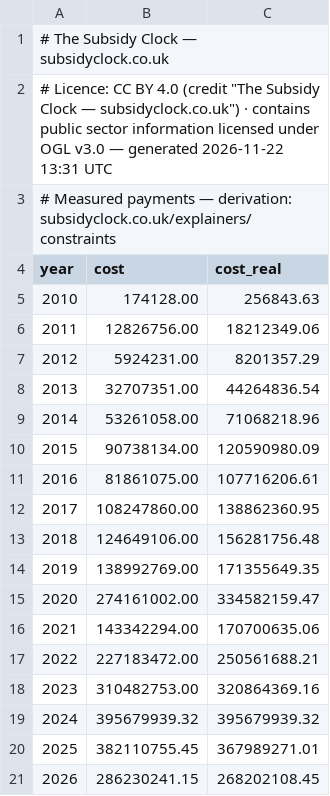
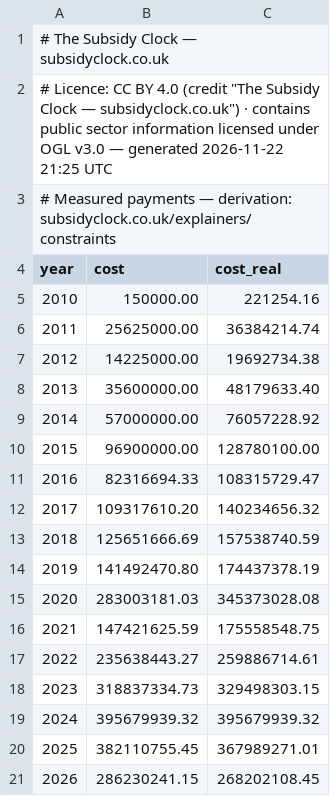
Before and after one commit to richardjlyon/subsidy-clock, a CSV file: site/data/constraints.csv, drawn as a sheet.

```diff
--- a/site/data/constraints.csv
+++ b/site/data/constraints.csv
@@ -1,19 +1,19 @@
 # The Subsidy Clock — subsidyclock.co.uk
-# Licence: CC BY 4.0 (credit "The Subsidy Clock — subsidyclock.co.uk") · contains public sector information licensed under OGL v3.0 — generated 2026-11-22 13:31 UTC
+# Licence: CC BY 4.0 (credit "The Subsidy Clock — subsidyclock.co.uk") · contains public sector information licensed under OGL v3.0 — generated 2026-11-22 21:25 UTC
 # Measured payments — derivation: subsidyclock.co.uk/explainers/constraints
 year,cost,cost_real
-2010,174128.00,256843.63
-2011,12826756.00,18212349.06
-2012,5924231.00,8201357.29
-2013,32707351.00,44264836.54
-2014,53261058.00,71068218.96
-2015,90738134.00,120590980.09
-2016,81861075.00,107716206.61
-2017,108247860.00,138862360.95
-2018,124649106.00,156281756.48
-2019,138992769.00,171355649.35
-2020,274161002.00,334582159.47
-2021,143342294.00,170700635.06
-2022,227183472.00,250561688.21
-2023,310482753.00,320864369.16
+2010,150000.00,221254.16
+2011,25625000.00,36384214.74
+2012,14225000.00,19692734.38
+2013,35600000.00,48179633.40
+2014,57000000.00,76057228.92
+2015,96900000.00,128780100.00
+2016,82316694.33,108315729.47
+2017,109317610.20,140234656.32
+2018,125651666.69,157538740.59
+2019,141492470.80,174437378.19
+2020,283003181.03,345373028.08
+2021,147421625.59,175558548.75
+2022,235638443.27,259886714.61
+2023,318837334.73,329498303.15
 2024,395679939.32,395679939.32
```
Also changed, not shown: site/data/bsuos.csv, site/data/changelog.csv, 43 other files.
